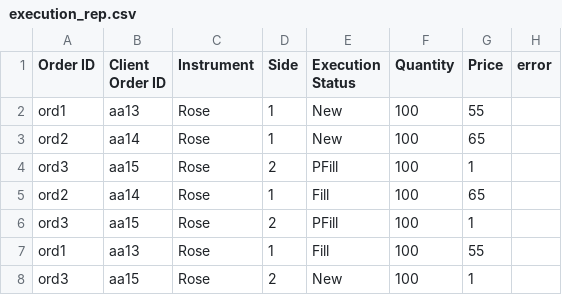
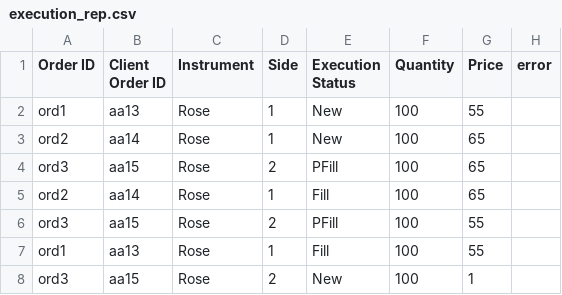
Before and after one commit to PrabathBK/Flower_exchanger, a CSV file: execution_rep.csv, drawn as a sheet.

Commit message:
price fix

```diff
--- a/execution_rep.csv
+++ b/execution_rep.csv
@@ -3,5 +3,5 @@ ord1,aa13,Rose,1,New,100,55,
 ord2,aa14,Rose,1,New,100,65,
-ord3,aa15,Rose,2,PFill,100,1,
+ord3,aa15,Rose,2,PFill,100,65,
 ord2,aa14,Rose,1,Fill,100,65,
-ord3,aa15,Rose,2,PFill,100,1,
+ord3,aa15,Rose,2,PFill,100,55,
 ord1,aa13,Rose,1,Fill,100,55,
```
Also changed, not shown: 2 other files.
